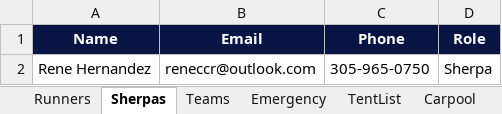
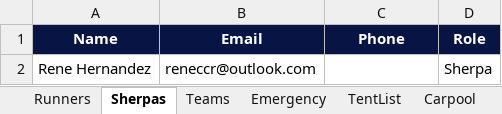
Before and after one commit to ChiaraMaria6/Relay2026, an Excel workbook: Relay2026_Data.xlsx, sheet Sherpas, drawn as a sheet; values as stored, in another font and other column widths than the file's, no borders; the diff names each change by its address in the sheet, - before the commit and + after, or states it on an @@ line.

```diff
--- a/Relay2026_Data.xlsx (sheet Sherpas)
+++ b/Relay2026_Data.xlsx (sheet Sherpas)
-C2 (Phone): 305-965-0750
+C2 (Phone): (empty)
```
Also changed, not shown: sheet Emergency, sheet Runners, sheet Carpool, sheet TentList, 5 other files.
